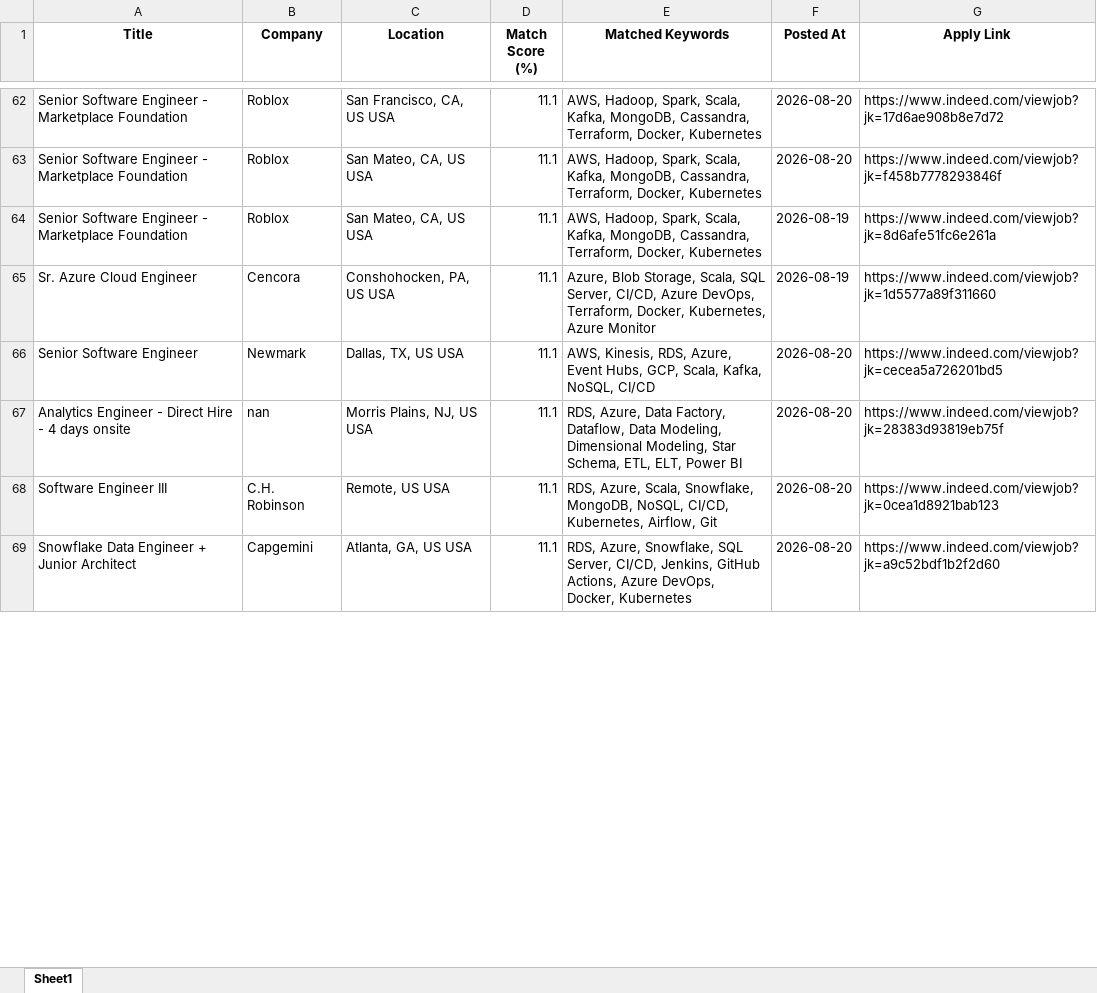
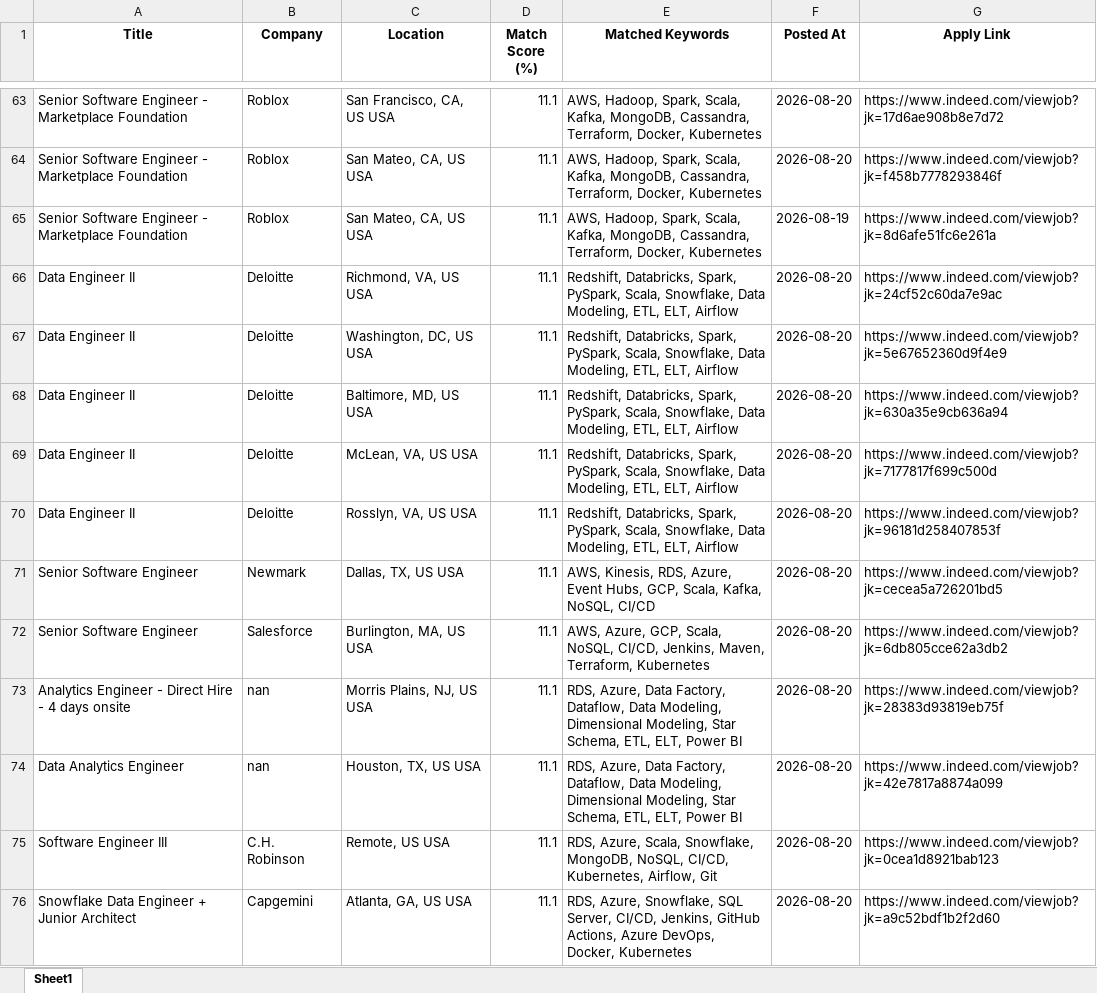
Before and after one commit to ssriramteja/Indeed_job_scrapper_DE, an Excel workbook: results/job_matches_2026-08-21.xlsx, sheet Sheet1, drawn as a sheet; only a part is shown, gaps mark what is left out; values as stored, in another font and other column widths than the file's, no borders; removed rows and columns are numbered as before the commit, all else as after; the diff covers the shown part only; the diff names each change by its address in the sheet, - before the commit and + after, or states it on an @@ line.

```diff
--- a/results/job_matches_2026-08-21.xlsx (sheet Sheet1)
+++ b/results/job_matches_2026-08-21.xlsx (sheet Sheet1)
-row 65: Sr. Azure Cloud Engineer | Cencora | Conshohocken, PA, US USA | 11.1 | Azure, Blob Storage, Scala, SQL Server, CI/CD, Azure DevOps, Terraform, Docker, Kubernetes, Azure Monitor | 2026-08-19 | https://www.indeed.com/viewjob?jk=1d5577a89f311660
+row 66: Data Engineer II | Deloitte | Richmond, VA, US USA | 11.1 | Redshift, Databricks, Spark, PySpark, Scala, Snowflake, Data Modeling, ETL, ELT, Airflow | 2026-08-20 | https://www.indeed.com/viewjob?jk=24cf52c60da7e9ac
+row 67: Data Engineer II | Deloitte | Washington, DC, US USA | 11.1 | Redshift, Databricks, Spark, PySpark, Scala, Snowflake, Data Modeling, ETL, ELT, Airflow | 2026-08-20 | https://www.indeed.com/viewjob?jk=5e67652360d9f4e9
+row 68: Data Engineer II | Deloitte | Baltimore, MD, US USA | 11.1 | Redshift, Databricks, Spark, PySpark, Scala, Snowflake, Data Modeling, ETL, ELT, Airflow | 2026-08-20 | https://www.indeed.com/viewjob?jk=630a35e9cb636a94
+row 69: Data Engineer II | Deloitte | McLean, VA, US USA | 11.1 | Redshift, Databricks, Spark, PySpark, Scala, Snowflake, Data Modeling, ETL, ELT, Airflow | 2026-08-20 | https://www.indeed.com/viewjob?jk=7177817f699c500d
+row 70: Data Engineer II | Deloitte | Rosslyn, VA, US USA | 11.1 | Redshift, Databricks, Spark, PySpark, Scala, Snowflake, Data Modeling, ETL, ELT, Airflow | 2026-08-20 | https://www.indeed.com/viewjob?jk=96181d258407853f
+row 72: Senior Software Engineer | Salesforce | Burlington, MA, US USA | 11.1 | AWS, Azure, GCP, Scala, NoSQL, CI/CD, Jenkins, Maven, Terraform, Kubernetes | 2026-08-20 | https://www.indeed.com/viewjob?jk=6db805cce62a3db2
@@ row 70 moved to row 74: Data Analytics Engineer @@
```
Also changed, not shown: 7 added rows, 7 removed rows, 2 moved rows and 10 edited cells elsewhere in this sheet, 2 other files.
